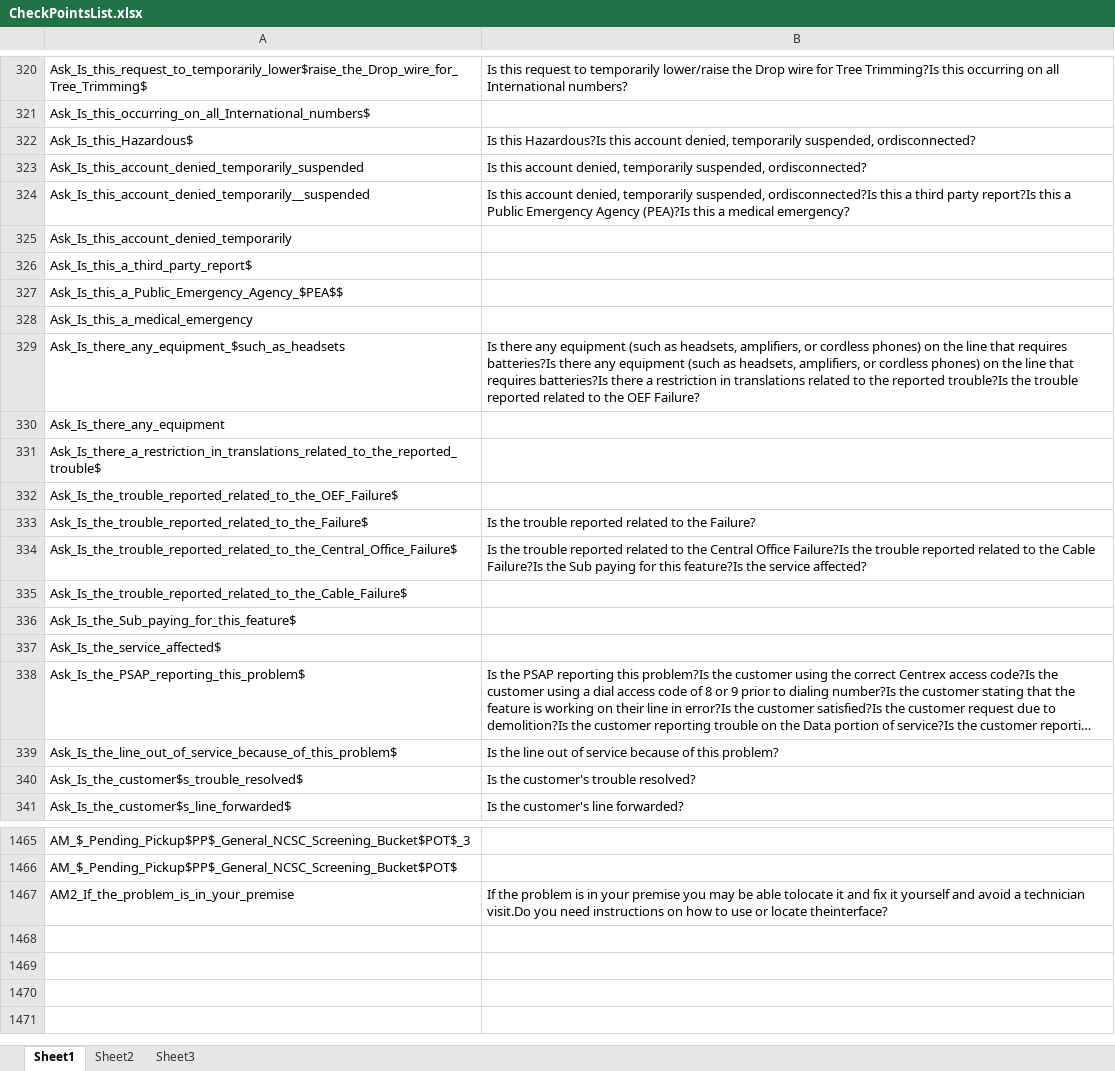
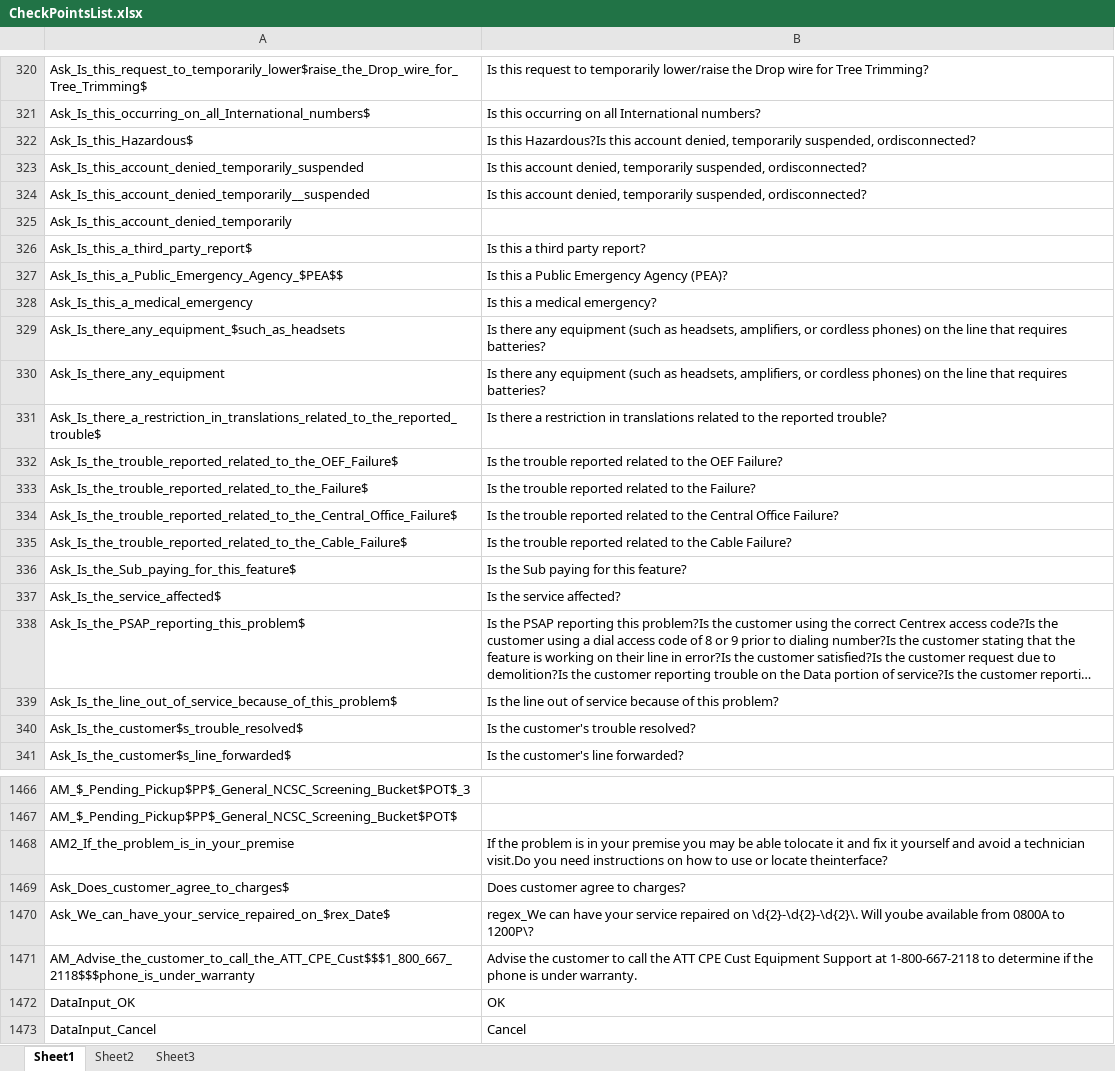
Before and after one commit to yulei1983/Selenium_For_Ntel, an Excel workbook: yulei_Java_demo/com.webntel/src/Object_Repository/CheckPointsList.xlsx, sheet Sheet1, drawn as a sheet; only a part is shown, gaps mark what is left out; long unchanged cells end in …; values as stored, in another font and other column widths than the file's, no cell formats; the diff covers the shown part only; the diff names each change by its address in the sheet, - before the commit and + after, or states it on an @@ line.

```diff
--- a/yulei_Java_demo/com.webntel/src/Object_Repository/CheckPointsList.xlsx (sheet Sheet1)
+++ b/yulei_Java_demo/com.webntel/src/Object_Repository/CheckPointsList.xlsx (sheet Sheet1)
-B320: …for Tree Trimming?Is this occurring on all International numbers?
+B320: …for Tree Trimming?
-B321: (empty)
+B321: Is this occurring on all International numbers?
-B324: …temporarily suspended, ordisconnected?Is this a third party report?Is this a Public Emergency Agency (PEA)?Is this a medical emergency?
+B324: …temporarily suspended, ordisconnected?
-B326: (empty)
+B326: Is this a third party report?
-B327: (empty)
+B327: Is this a Public Emergency Agency (PEA)?
-B328: (empty)
+B328: Is this a medical emergency?
-B329: …that requires batteries?Is there any equipment (such as headsets, amplifiers, or cordless phones) on the line that requires batteries?Is there a restriction in translations related to the reported trouble?Is the trouble reported related to the OEF Failure?
+B329: …that requires batteries?
-B330: (empty)
+B330: Is there any equipment (such as headsets, amplifiers, or cordless phones) on the line that requires batteries?
-B331: (empty)
+B331: Is there a restriction in translations related to the reported trouble?
-B332: (empty)
+B332: Is the trouble reported related to the OEF Failure?
-B334: …Central Office Failure?Is the trouble reported related to the Cable Failure?Is the Sub paying for this feature?Is the service affected?
+B334: …Central Office Failure?
-B335: (empty)
+B335: Is the trouble reported related to the Cable Failure?
-B336: (empty)
+B336: Is the Sub paying for this feature?
-B337: (empty)
+B337: Is the service affected?
+row 1469: Ask_Does_customer_agree_to_charges$ | Does customer agree to charges?
+row 1470: Ask_We_can_have_your_service_repaired_on_$rex_Date$ | regex_We can have your service repaired on \d{2}-\d{2}-\d{2}\. Will yoube available from 0800A to 1200P\?
+row 1471: AM_Advise_the_customer_to_call_the_ATT_CPE_Cust$$$1_800_667_2118$$$phone_is_under_warranty | Advise the customer to call the ATT CPE Cust Equipment Support at 1-800-667-2118 to determine if the phone is under warranty.
+row 1472: DataInput_OK | OK
+row 1473: DataInput_Cancel | Cancel
```
Also changed, not shown: 1 added row and 25 edited cells elsewhere in this sheet, cell formats, yulei_Java_demo/com.webntel/bin/Object_Repository/CheckPointsList.xlsx, 20 other files.
